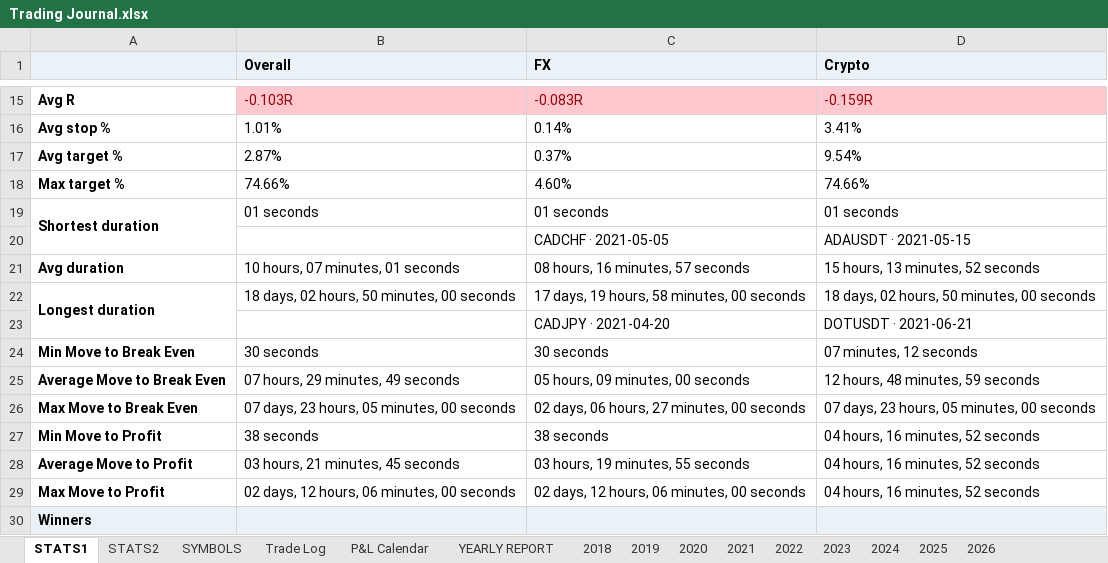
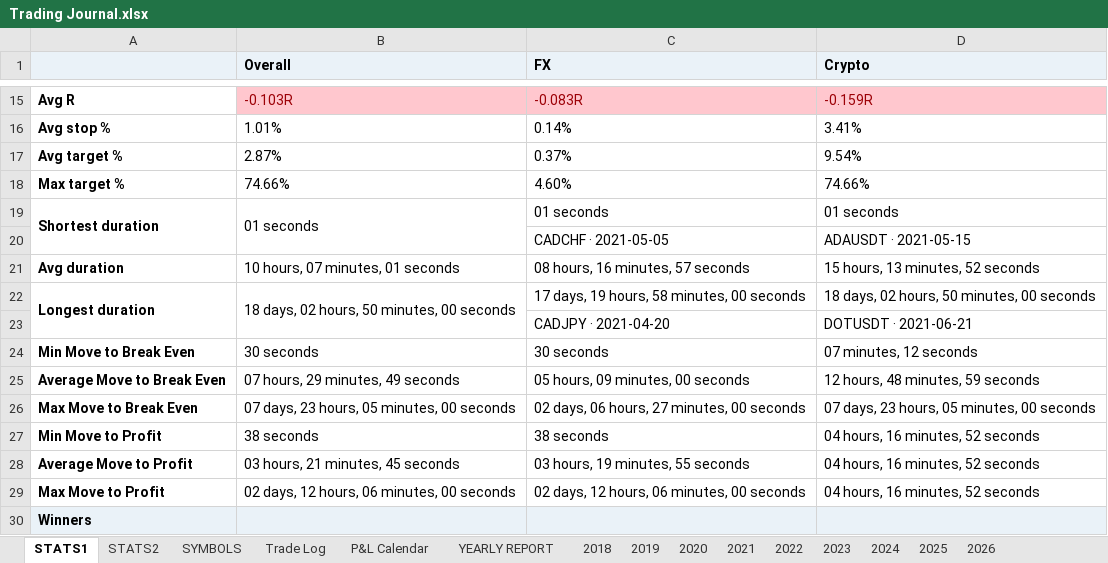
Before and after one commit to alexpsym/CODEX, an Excel workbook: journal/Trading Journal.xlsx, sheet STATS1, drawn as a sheet; only a part is shown, gaps mark what is left out; values as stored, in another font and other column widths than the file's, no borders; conditional formats not drawn; the diff names each change by its address in the sheet, - before the commit and + after, or states it on an @@ line.

Commit message:
Update trading journal state

```diff
--- a/journal/Trading Journal.xlsx (sheet STATS1)
+++ b/journal/Trading Journal.xlsx (sheet STATS1)
+B19:B20 merged
+B22:B23 merged
```
Also changed, not shown: 1 other file.
